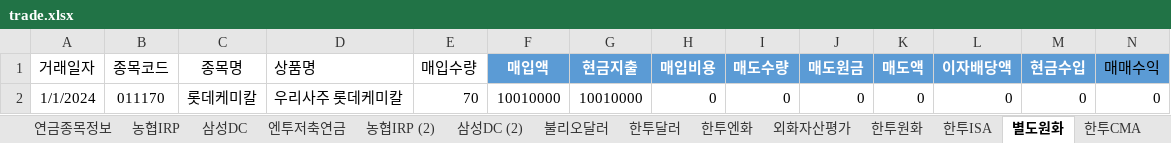
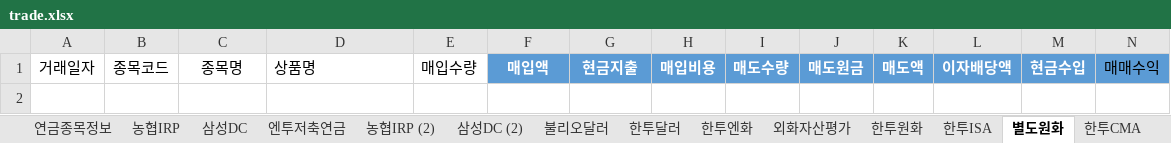
Before and after one commit to maeng-gun/my_asset, an Excel workbook: trade.xlsx, sheet 별도원화, drawn as a sheet; only a part is shown; values as stored, in another font and other column widths than the file's, no borders; table styles not drawn; rows hold the shown columns only; the diff names each change by its address in the sheet, - before the commit and + after, or states it on an @@ line.

```diff
--- a/trade.xlsx (sheet 별도원화)
+++ b/trade.xlsx (sheet 별도원화)
-row 2: 1/1/2024 | 011170 | 롯데케미칼 | 우리사주 롯데케미칼 | 70 | 10010000 | 10010000 | 0 | 0 | 0 | 0 | 0 | 0 | 0
```
Also changed, not shown: sheet 한투원화, sheet 한투ISA, sheet 엔투저축연금, sheet 불리오달러, sheet 한투달러, sheet 한투엔화, 2023년 자료/mkt_2023.xlsx, 1 other file.
